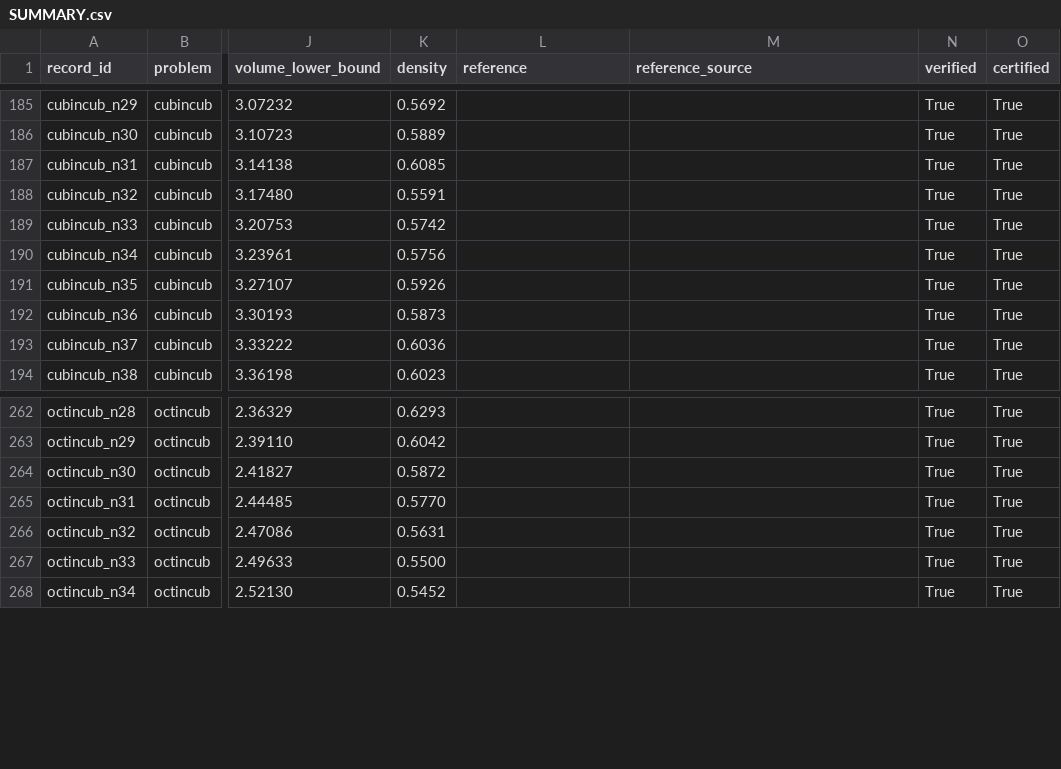
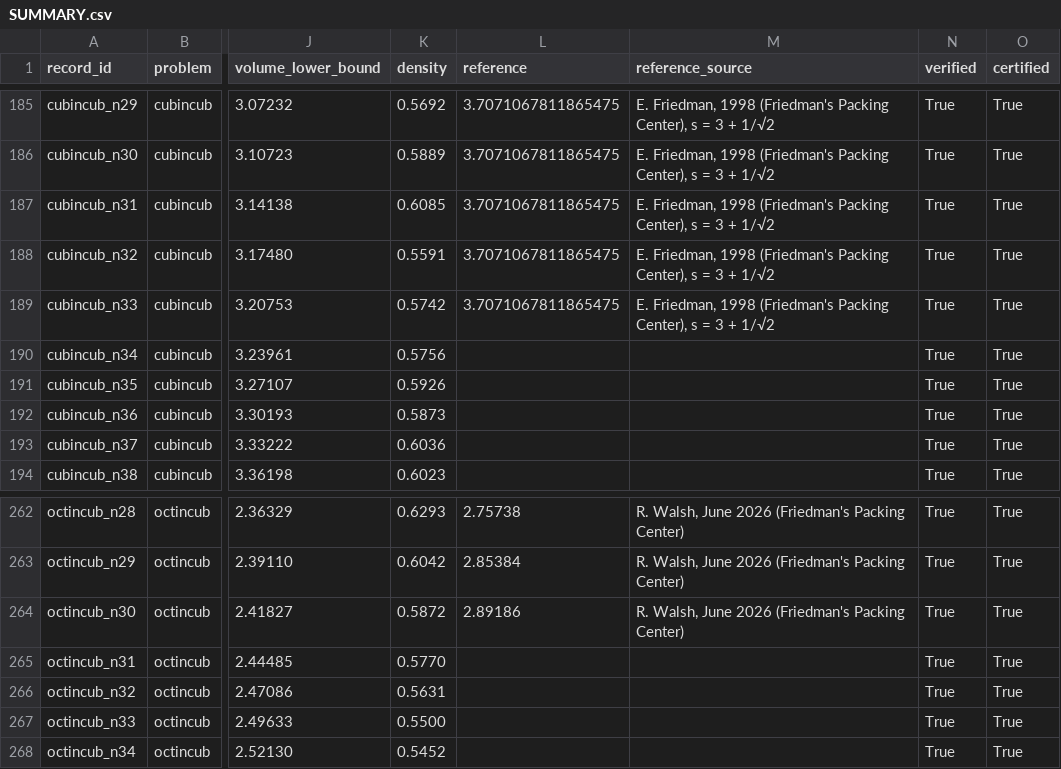
Before and after one commit to alejandrozu/platonic-packing, a CSV file: records/SUMMARY.csv, drawn as a sheet; only a part is shown, gaps mark what is left out; the diff covers the shown part only; the diff names each change by its address in the sheet, - before the commit and + after, or states it on an @@ line.

```diff
--- a/records/SUMMARY.csv
+++ b/records/SUMMARY.csv
-L185:L189 (reference): (empty)
+L185:L189 (reference): 3.7071067811865475
-M185:M189 (reference_source): (empty)
+M185:M189 (reference_source): E. Friedman, 1998 (Friedman's Packing Center), s = 3 + 1/√2
-L262 (reference): (empty)
+L262 (reference): 2.75738
-M262:M264 (reference_source): (empty)
+M262:M264 (reference_source): R. Walsh, June 2026 (Friedman's Packing Center)
-L263 (reference): (empty)
+L263 (reference): 2.85384
-L264 (reference): (empty)
+L264 (reference): 2.89186
```
Also changed, not shown: 91 edited cells elsewhere in this file, 13 other files.
